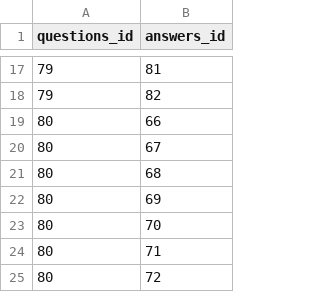
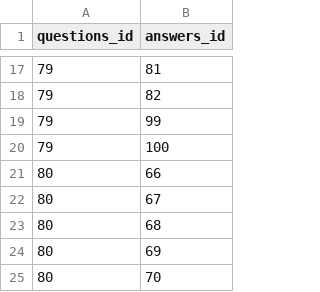
Before and after one commit to rating-eu/rating_v1, a CSV file: src/main/resources/config/liquibase/questions_answers_id_assets_join.csv, drawn as a sheet; only a part is shown, gaps mark what is left out; the shorter side is filled out with more unchanged rows.

```diff
--- a/src/main/resources/config/liquibase/questions_answers_id_assets_join.csv
+++ b/src/main/resources/config/liquibase/questions_answers_id_assets_join.csv
@@ -18,2 +18,4 @@ questions_id;answers_id
 79;82
+79;99
+79;100
 80;66
```
Also changed, not shown: src/main/resources/config/liquibase/answer_id_assets.csv, 9 other files.
